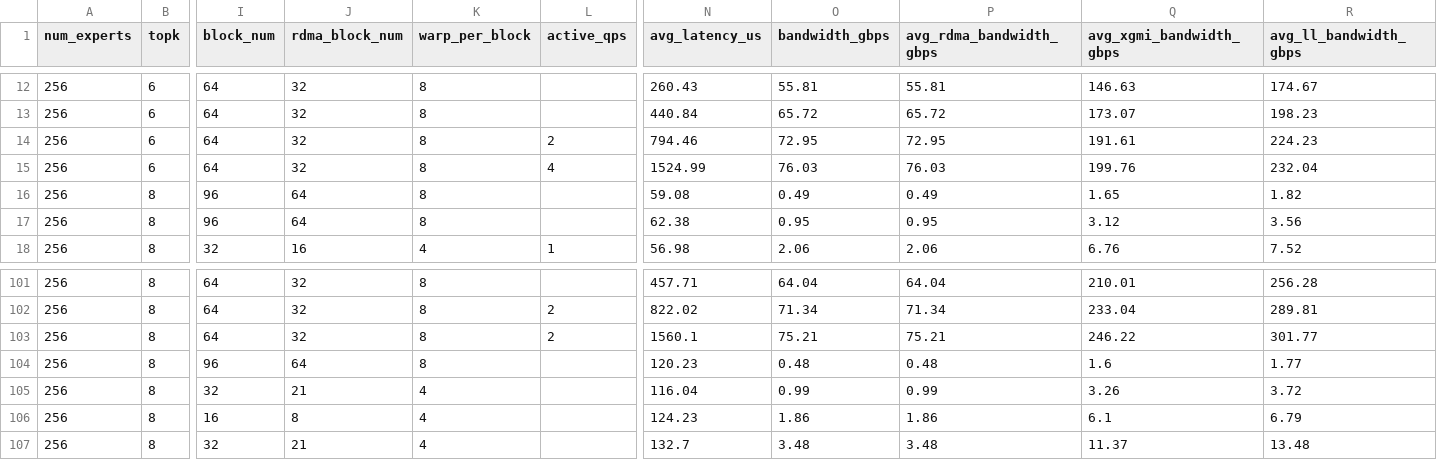
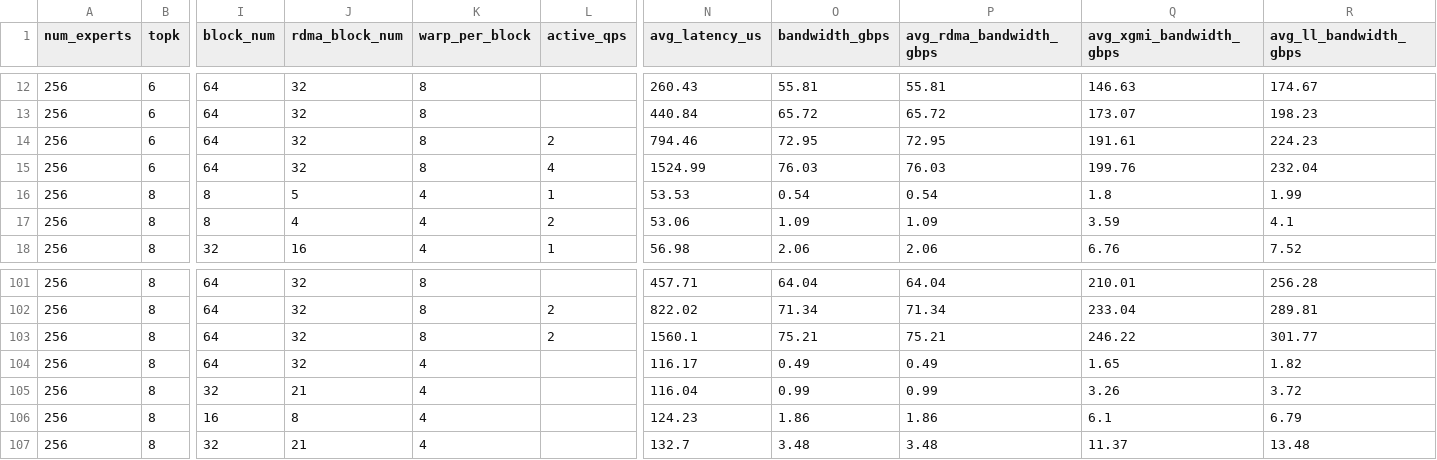
Before and after one commit to ROCm/mori, a CSV file: python/mori/ops/dispatch_combine_v2/tuning_configs/gfx950_mi355x_InterNodeV2_ep16.csv, drawn as a sheet; only a part is shown, gaps mark what is left out; the diff names each change by its address in the sheet, - before the commit and + after, or states it on an @@ line.

```diff
--- a/python/mori/ops/dispatch_combine_v2/tuning_configs/gfx950_mi355x_InterNodeV2_ep16.csv
+++ b/python/mori/ops/dispatch_combine_v2/tuning_configs/gfx950_mi355x_InterNodeV2_ep16.csv
-I16:I17 (block_num): 96
+I16:I17 (block_num): 8
-J16 (rdma_block_num): 64
+J16 (rdma_block_num): 5
-K16:K17 (warp_per_block): 8
+K16:K17 (warp_per_block): 4
-L16 (active_qps): (empty)
+L16 (active_qps): 1
-N16 (avg_latency_us): 59.08
+N16 (avg_latency_us): 53.53
-O16 (bandwidth_gbps): 0.49
+O16 (bandwidth_gbps): 0.54
-P16 (avg_rdma_bandwidth_gbps): 0.49
+P16 (avg_rdma_bandwidth_gbps): 0.54
-Q16 (avg_xgmi_bandwidth_gbps): 1.65
+Q16 (avg_xgmi_bandwidth_gbps): 1.8
-R16 (avg_ll_bandwidth_gbps): 1.82
+R16 (avg_ll_bandwidth_gbps): 1.99
-J17 (rdma_block_num): 64
+J17 (rdma_block_num): 4
-L17 (active_qps): (empty)
+L17 (active_qps): 2
-N17 (avg_latency_us): 62.38
+N17 (avg_latency_us): 53.06
-O17 (bandwidth_gbps): 0.95
+O17 (bandwidth_gbps): 1.09
-P17 (avg_rdma_bandwidth_gbps): 0.95
+P17 (avg_rdma_bandwidth_gbps): 1.09
-Q17 (avg_xgmi_bandwidth_gbps): 3.12
+Q17 (avg_xgmi_bandwidth_gbps): 3.59
-R17 (avg_ll_bandwidth_gbps): 3.56
+R17 (avg_ll_bandwidth_gbps): 4.1
-I104 (block_num): 96
+I104 (block_num): 64
-J104 (rdma_block_num): 64
+J104 (rdma_block_num): 32
-K104 (warp_per_block): 8
+K104 (warp_per_block): 4
-N104 (avg_latency_us): 120.23
+N104 (avg_latency_us): 116.17
-O104 (bandwidth_gbps): 0.48
+O104 (bandwidth_gbps): 0.49
-P104 (avg_rdma_bandwidth_gbps): 0.48
+P104 (avg_rdma_bandwidth_gbps): 0.49
-Q104 (avg_xgmi_bandwidth_gbps): 1.6
+Q104 (avg_xgmi_bandwidth_gbps): 1.65
-R104 (avg_ll_bandwidth_gbps): 1.77
+R104 (avg_ll_bandwidth_gbps): 1.82
```
Also changed, not shown: python/mori/ops/dispatch_combine_v2/tuning_configs/gfx950_mi355x_InterNodeV2LL_ep16.csv, python/mori/ops/dispatch_combine_v2/tuning_configs/gfx950_mi355x_IntraNodeV2_ep8.csv, 1 other file.
